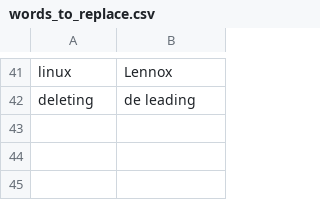
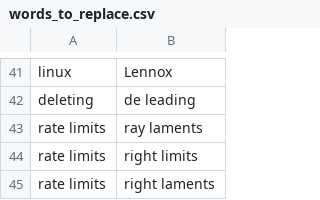
Before and after one commit to tpensyl/knausj_talon, a CSV file: settings/words_to_replace.csv, drawn as a sheet; only a part is shown, gaps mark what is left out.

```diff
--- a/settings/words_to_replace.csv
+++ b/settings/words_to_replace.csv
@@ -42 +42,4 @@ linux,Lennox
 deleting,de leading
+rate limits,ray laments
+rate limits,right limits
+rate limits,right laments
```
Also changed, not shown: settings/additional_words.csv, 8 other files.
